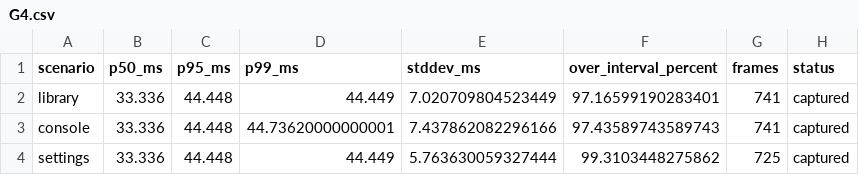
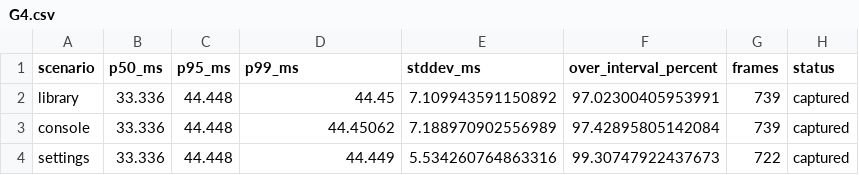
Before and after one commit to yandy-r/crosshook, a CSV file: docs/internal/bench/C-gpui/E1/G4.csv, drawn as a sheet.

Commit message:
docs(internal): recapture gpui G4 on a clean tree (spike)

```diff
--- a/docs/internal/bench/C-gpui/E1/G4.csv
+++ b/docs/internal/bench/C-gpui/E1/G4.csv
@@ -1,4 +1,4 @@
 scenario,p50_ms,p95_ms,p99_ms,stddev_ms,over_interval_percent,frames,status
-library,33.336,44.448,44.449,7.020709804523449,97.16599190283401,741,captured
-console,33.336,44.448,44.73620000000001,7.437862082296166,97.43589743589743,741,captured
-settings,33.336,44.448,44.449,5.763630059327444,99.3103448275862,725,captured
+library,33.336,44.448,44.45,7.109943591150892,97.02300405953991,739,captured
+console,33.336,44.448,44.45062,7.188970902556989,97.42895805142084,739,captured
+settings,33.336,44.448,44.449,5.534260764863316,99.30747922437673,722,captured
```
Also changed, not shown: 2 other files.
